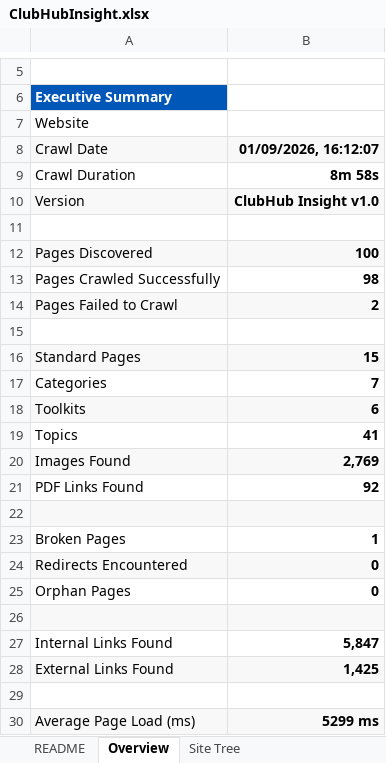
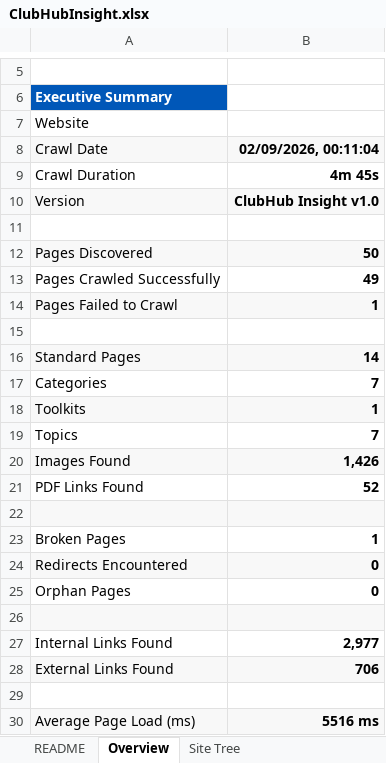
Before and after one commit to MikeyG16/ClubHubMapperV2, an Excel workbook: output/ClubHubInsight.xlsx, sheet Overview, drawn as a sheet; only a part is shown, gaps mark what is left out; values as stored, in another font and other column widths than the file's, no borders; the diff names each change by its address in the sheet, - before the commit and + after, or states it on an @@ line.

```diff
--- a/output/ClubHubInsight.xlsx (sheet Overview)
+++ b/output/ClubHubInsight.xlsx (sheet Overview)
-B8: 01/09/2026, 16:12:07
+B8: 02/09/2026, 00:11:04
-B9: 8m 58s
+B9: 4m 45s
-B12: 100
+B12: 50
-B13: 98
+B13: 49
-B14: 2
+B14: 1
-B16: 15
+B16: 14
-B18: 6
+B18: 1
-B19: 41
+B19: 7
-B20: 2,769
+B20: 1,426
-B21: 92
+B21: 52
-B27: 5,847
+B27: 2,977
-B28: 1,425
+B28: 706
-B30: 5299 ms
+B30: 5516 ms
```
Also changed, not shown: sheet Content Inventory, sheet Media Inventory, sheet Internal Links, sheet Content Freshness, sheet Site Tree, 5 other files.
